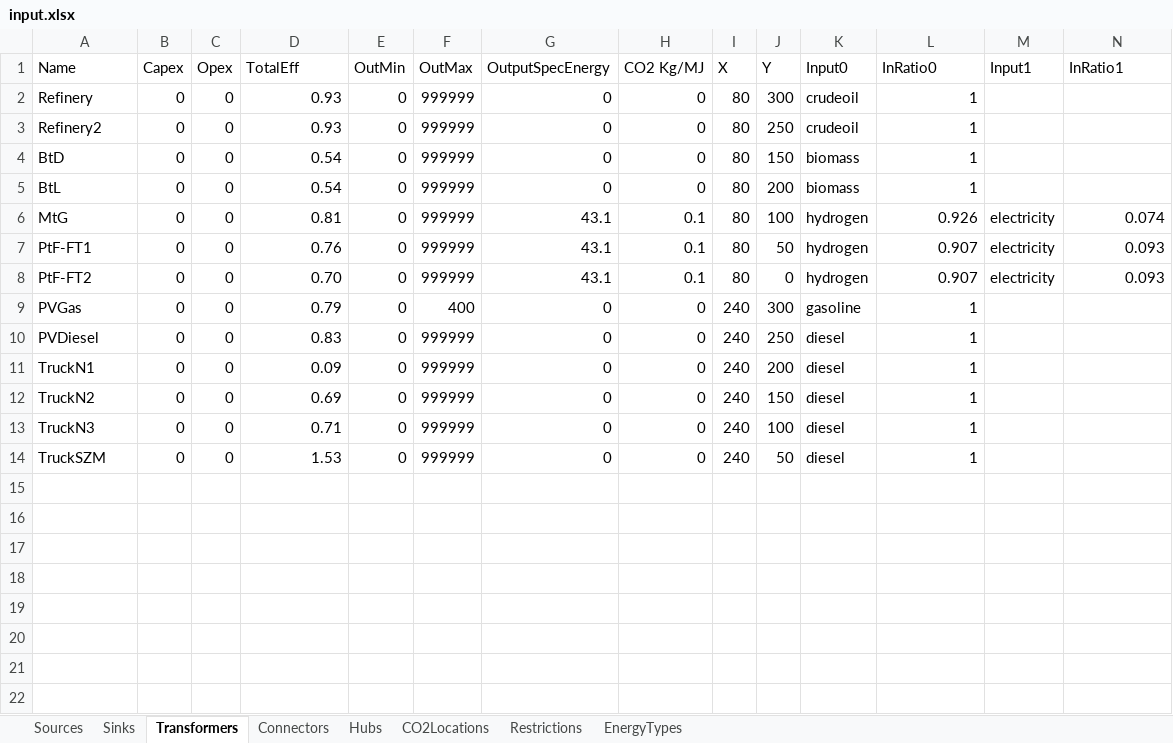
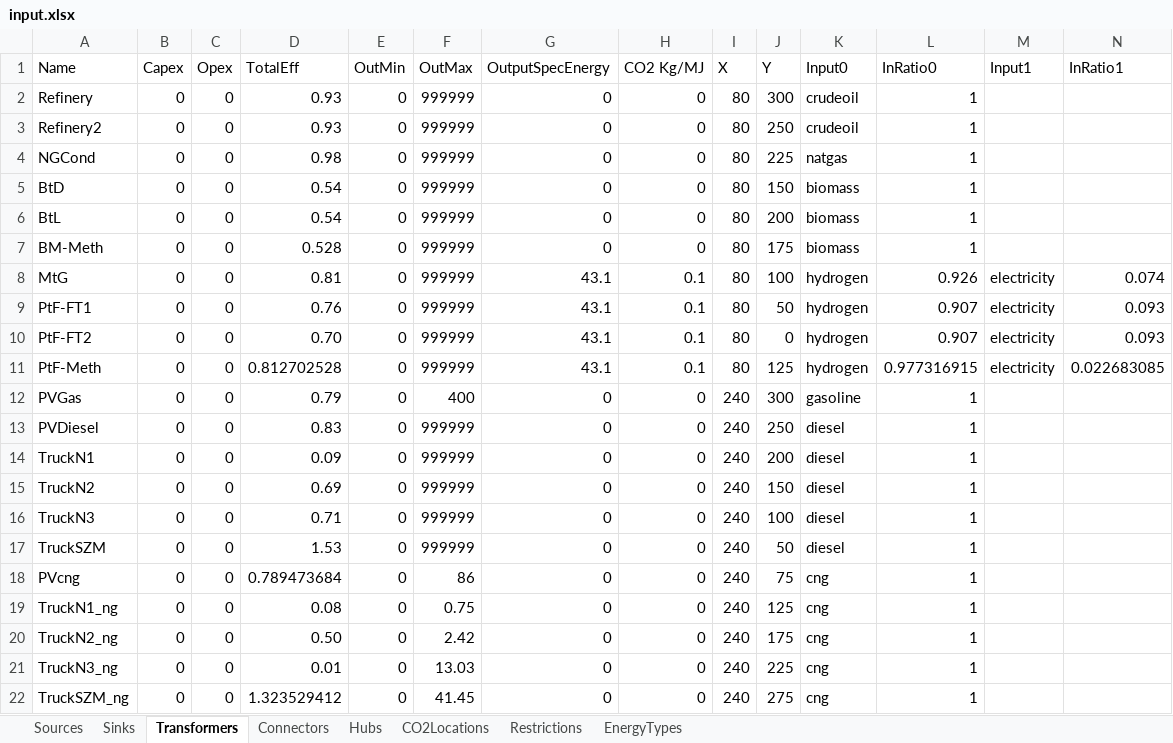
Before and after one commit to jtrobinson57/fscmodel-single-step, an Excel workbook: input.xlsx, sheet Transformers, drawn as a sheet; only a part is shown; values as stored, in another font and other column widths than the file's, no borders; rows hold the shown columns only; the diff names each change by its address in the sheet, - before the commit and + after, or states it on an @@ line.

Commit message:
Reformatted inputs
Nothing major

```diff
--- a/input.xlsx (sheet Transformers)
+++ b/input.xlsx (sheet Transformers)
+row 4: NGCond | 0 | 0 | 0.98 | 0 | 999999 | 0 | 0 | 80 | 225 | natgas | 1
+row 7: BM-Meth | 0 | 0 | 0.528 | 0 | 999999 | 0 | 0 | 80 | 175 | biomass | 1
+row 11: PtF-Meth | 0 | 0 | 0.812702528 | 0 | 999999 | 43.1 | 0.1 | 80 | 125 | hydrogen | 0.977316915 | electricity | 0.022683085
+row 18: PVcng | 0 | 0 | 0.789473684 | 0 | 86 | 0 | 0 | 240 | 75 | cng | 1
+row 19: TruckN1_ng | 0 | 0 | 0.08 | 0 | 0.75 | 0 | 0 | 240 | 125 | cng | 1
+row 20: TruckN2_ng | 0 | 0 | 0.50 | 0 | 2.42 | 0 | 0 | 240 | 175 | cng | 1
+row 21: TruckN3_ng | 0 | 0 | 0.01 | 0 | 13.03 | 0 | 0 | 240 | 225 | cng | 1
+row 22: TruckSZM_ng | 0 | 0 | 1.323529412 | 0 | 41.45 | 0 | 0 | 240 | 275 | cng | 1
```
Also changed, not shown: sheet Connectors, sheet Sources, sheet Hubs, output.xlsx, 4 other files.
